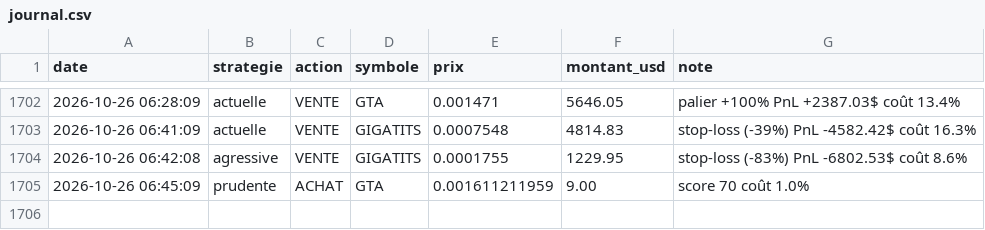
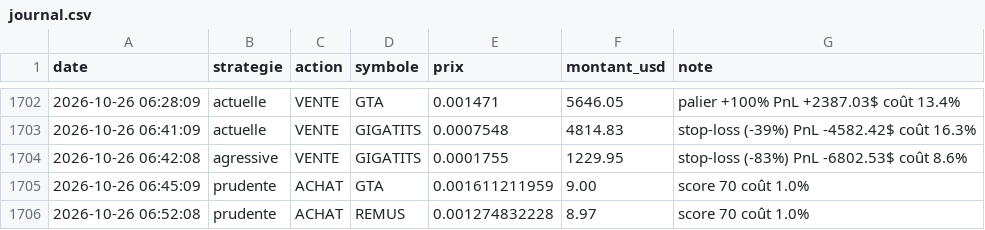
Before and after one commit to oshua888/memebot-, a CSV file: journal.csv, drawn as a sheet; only a part is shown, gaps mark what is left out; the diff names each change by its address in the sheet, - before the commit and + after, or states it on an @@ line.

```diff
--- a/journal.csv
+++ b/journal.csv
+row 1706: 2026-10-26 06:52:08 | prudente | ACHAT | REMUS | 0.001274832228 | 8.97 | score 70 coût 1.0%
```
Also changed, not shown: 4 other files.
